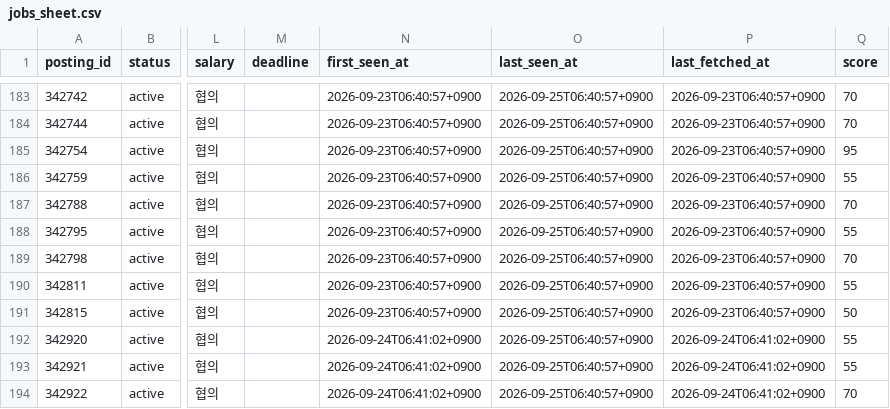
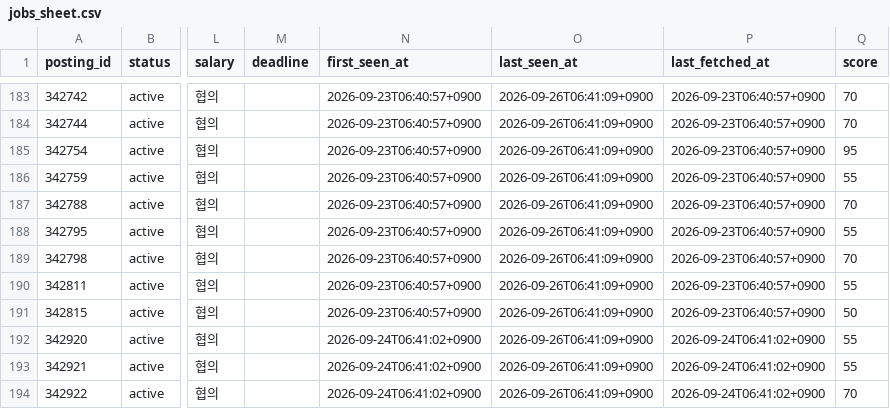
Before and after one commit to dcchamsle-eng/heding-threads-dashboard, a CSV file: data/jobs_sheet.csv, drawn as a sheet; only a part is shown, gaps mark what is left out; the diff covers the shown part only; the diff names each change by its address in the sheet, - before the commit and + after, or states it on an @@ line.

```diff
--- a/data/jobs_sheet.csv
+++ b/data/jobs_sheet.csv
-O183:O194 (last_seen_at): 2026-09-25T06:40:57+0900
+O183:O194 (last_seen_at): 2026-09-26T06:41:09+0900
```
Also changed, not shown: 1 added row and 36 edited cells elsewhere in this file, data/recommendations.csv, 4 other files.
